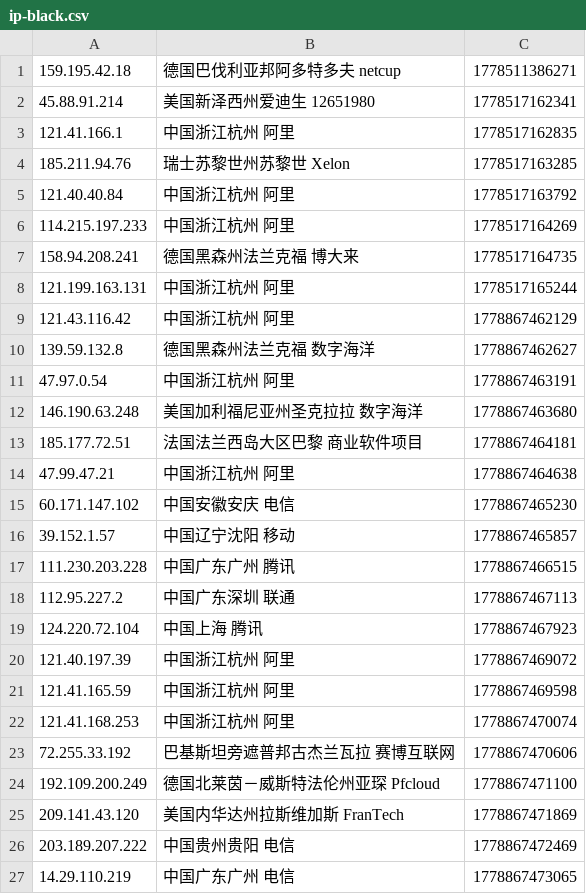
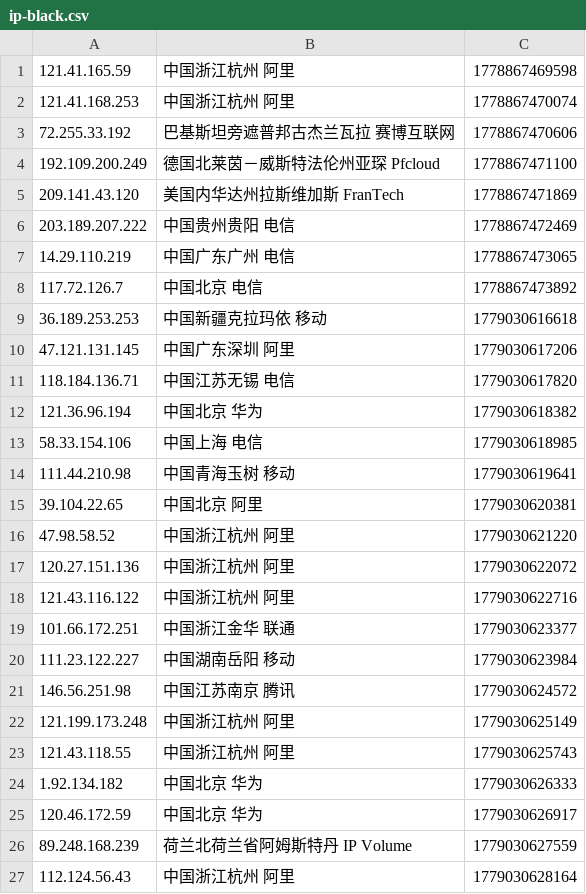
Before and after one commit to 4yop/4yop.github.io, a CSV file: data/ip-black/ip-black.csv, drawn as a sheet; only a part is shown; the shorter side is filled out with more unchanged rows; the diff covers the shown part only.

```diff
--- a/data/ip-black/ip-black.csv
+++ b/data/ip-black/ip-black.csv
@@ -1,21 +1 @@
-159.195.42.18,德国巴伐利亚邦阿多特多夫 netcup,1778511386271
-45.88.91.214,美国新泽西州爱迪生 12651980,1778517162341
-121.41.166.1,中国浙江杭州 阿里,1778517162835
-185.211.94.76,瑞士苏黎世州苏黎世 Xelon,1778517163285
-121.40.40.84,中国浙江杭州 阿里,1778517163792
-114.215.197.233,中国浙江杭州 阿里,1778517164269
-158.94.208.241,德国黑森州法兰克福 博大来,1778517164735
-121.199.163.131,中国浙江杭州 阿里,1778517165244
-121.43.116.42,中国浙江杭州 阿里,1778867462129
-139.59.132.8,德国黑森州法兰克福 数字海洋,1778867462627
-47.97.0.54,中国浙江杭州 阿里,1778867463191
-146.190.63.248,美国加利福尼亚州圣克拉拉 数字海洋,1778867463680
-185.177.72.51,法国法兰西岛大区巴黎 商业软件项目,1778867464181
-47.99.47.21,中国浙江杭州 阿里,1778867464638
-60.171.147.102,中国安徽安庆 电信,1778867465230
-39.152.1.57,中国辽宁沈阳 移动,1778867465857
-111.230.203.228,中国广东广州 腾讯,1778867466515
-112.95.227.2,中国广东深圳 联通,1778867467113
-124.220.72.104,中国上海 腾讯,1778867467923
-121.40.197.39,中国浙江杭州 阿里,1778867469072
 121.41.165.59,中国浙江杭州 阿里,1778867469598
```
Also changed, not shown: 20 added rows elsewhere in this file, 7 other files.
